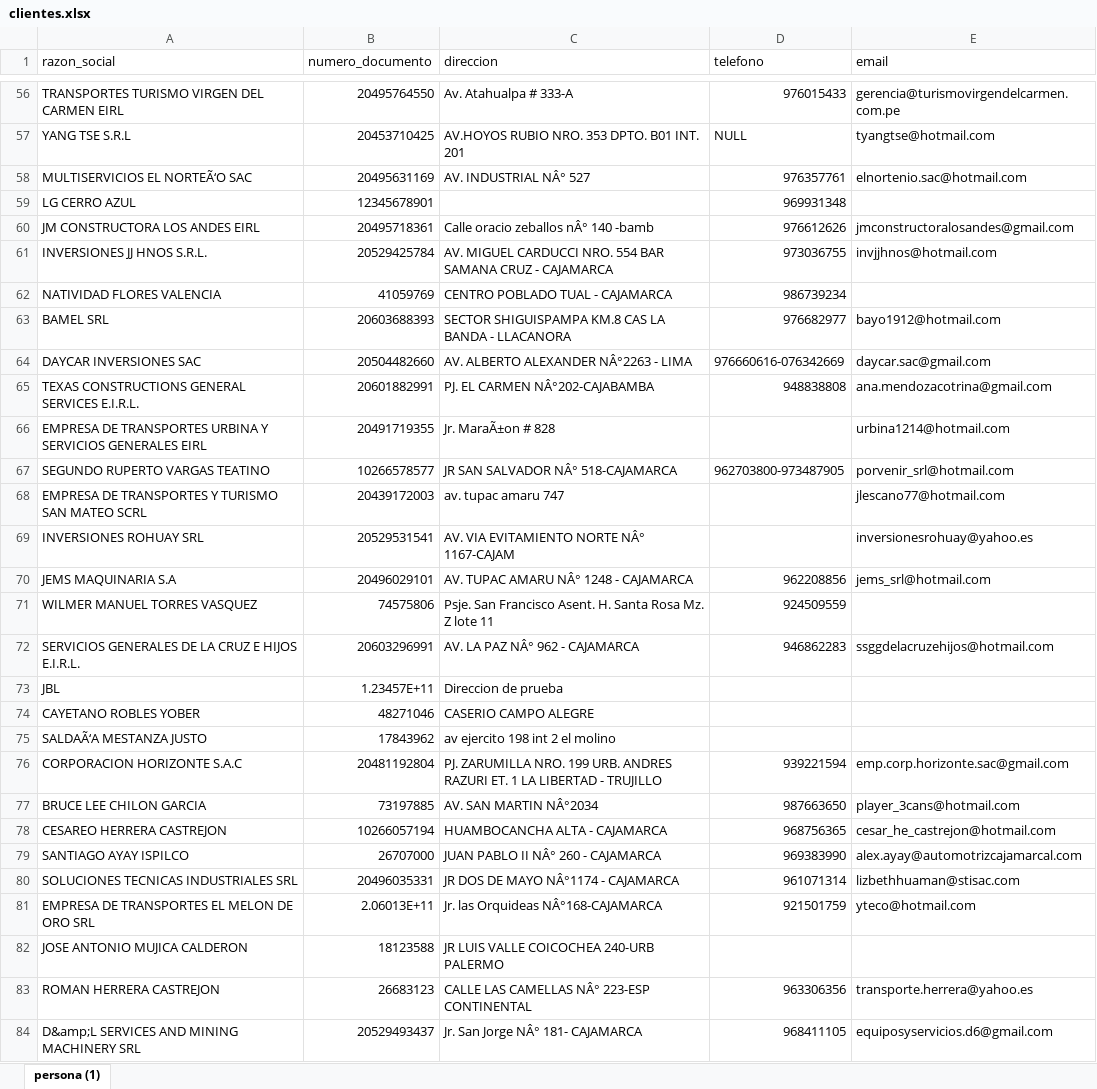
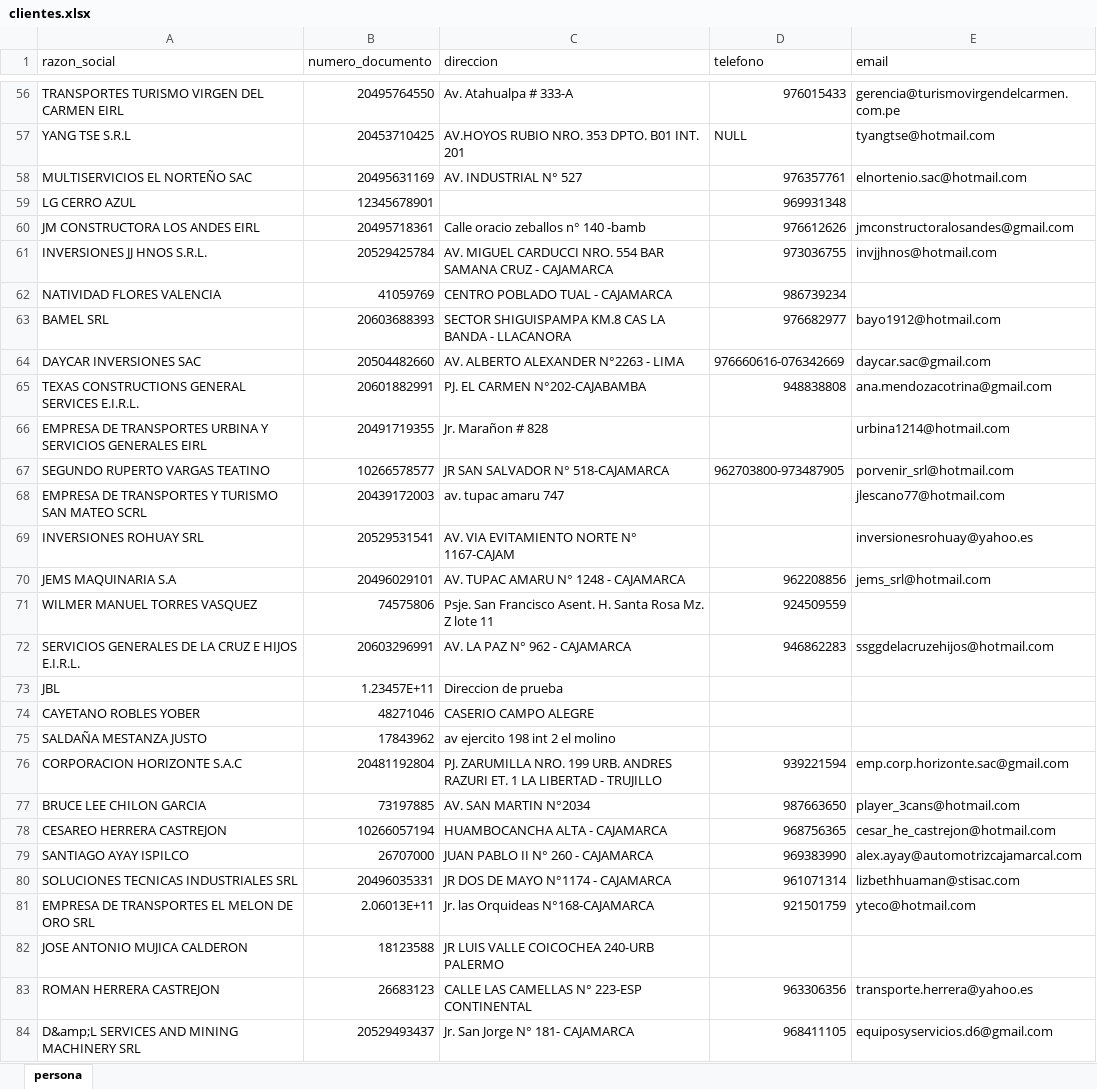
Before and after one commit to Jhamnerx/talentus, an Excel workbook: importadores/clientes.xlsx, sheet persona, drawn as a sheet; only a part is shown, gaps mark what is left out; values as stored, in another font and other column widths than the file's, no borders; the diff covers the shown part only; the diff names each change by its address in the sheet, - before the commit and + after, or states it on an @@ line.

```diff
--- a/importadores/clientes.xlsx (sheet persona)
+++ b/importadores/clientes.xlsx (sheet persona)
-sheet tab: persona (1)
+sheet tab: persona
-A58 (razon_social): MULTISERVICIOS EL NORTEÃ‘O SAC
+A58 (razon_social): MULTISERVICIOS EL NORTEÑO SAC
-C58 (direccion): AV. INDUSTRIAL NÂ° 527
+C58 (direccion): AV. INDUSTRIAL N° 527
-C60 (direccion): Calle oracio zeballos nÂ° 140 -bamb
+C60 (direccion): Calle oracio zeballos n° 140 -bamb
-C64 (direccion): AV. ALBERTO ALEXANDER NÂ°2263 - LIMA
+C64 (direccion): AV. ALBERTO ALEXANDER N°2263 - LIMA
-C65 (direccion): PJ. EL CARMEN NÂ°202-CAJABAMBA
+C65 (direccion): PJ. EL CARMEN N°202-CAJABAMBA
-C66 (direccion): Jr. MaraÃ±on # 828
+C66 (direccion): Jr. Marañon # 828
-C67 (direccion): JR SAN SALVADOR NÂ° 518-CAJAMARCA
+C67 (direccion): JR SAN SALVADOR N° 518-CAJAMARCA
-C69 (direccion): AV. VIA EVITAMIENTO NORTE NÂ° 1167-CAJAM
+C69 (direccion): AV. VIA EVITAMIENTO NORTE N° 1167-CAJAM
-C70 (direccion): AV. TUPAC AMARU NÂ° 1248 - CAJAMARCA
+C70 (direccion): AV. TUPAC AMARU N° 1248 - CAJAMARCA
-C72 (direccion): AV. LA PAZ NÂ° 962 - CAJAMARCA
+C72 (direccion): AV. LA PAZ N° 962 - CAJAMARCA
-A75 (razon_social): SALDAÃ‘A MESTANZA JUSTO
+A75 (razon_social): SALDAÑA MESTANZA JUSTO
-C77 (direccion): AV. SAN MARTIN NÂ°2034
+C77 (direccion): AV. SAN MARTIN N°2034
-C79 (direccion): JUAN PABLO II NÂ° 260 - CAJAMARCA
+C79 (direccion): JUAN PABLO II N° 260 - CAJAMARCA
-C80 (direccion): JR DOS DE MAYO NÂ°1174 - CAJAMARCA
+C80 (direccion): JR DOS DE MAYO N°1174 - CAJAMARCA
-C81 (direccion): Jr. las Orquideas NÂ°168-CAJAMARCA
+C81 (direccion): Jr. las Orquideas N°168-CAJAMARCA
-C83 (direccion): CALLE LAS CAMELLAS NÂ° 223-ESP CONTINENTAL
+C83 (direccion): CALLE LAS CAMELLAS N° 223-ESP CONTINENTAL
-C84 (direccion): Jr. San Jorge NÂ° 181- CAJAMARCA
+C84 (direccion): Jr. San Jorge N° 181- CAJAMARCA
```
Also changed, not shown: 43 added rows, 101 edited cells and cell formats elsewhere in this sheet, importadores/simcard.xlsx, importadores/vehiculos.xlsx, 21 other files.
